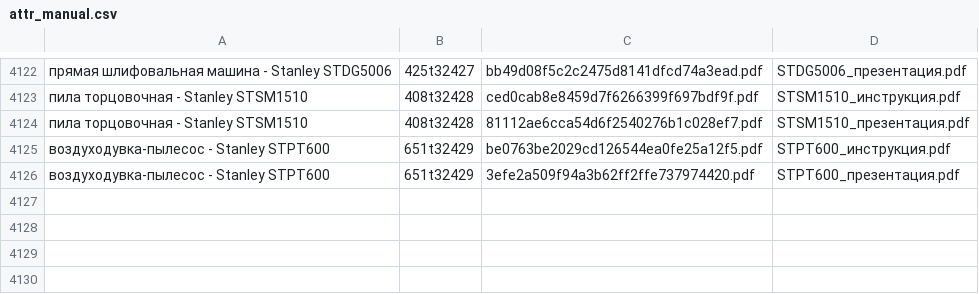
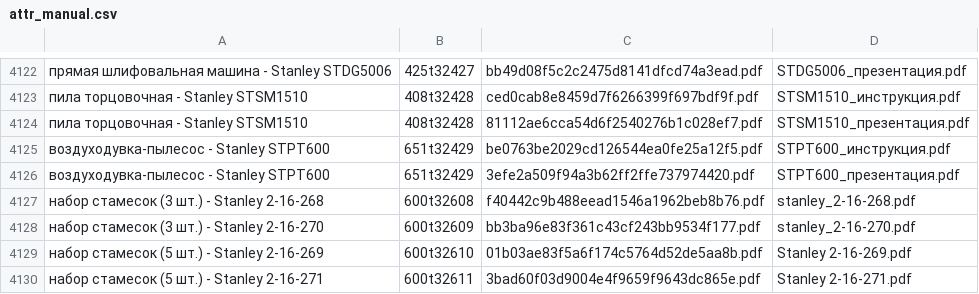
Before and after one commit to npush/company, a CSV file: shell/attr_manual.csv, drawn as a sheet; only a part is shown, gaps mark what is left out.

```diff
--- a/shell/attr_manual.csv
+++ b/shell/attr_manual.csv
@@ -4126 +4126,5 @@
 "воздуходувка-пылесос - Stanley STPT600",651t32429,3efe2a509f94a3b62ff2ffe737974420.pdf,STPT600_презентация.pdf
+"набор стамесок (3 шт.) - Stanley 2-16-268",600t32608,f40442c9b488eead1546a1962beb8b76.pdf,stanley_2-16-268.pdf
+"набор стамесок (3 шт.) - Stanley 2-16-270",600t32609,bb3ba96e83f361c43cf243bb9534f177.pdf,stanley_2-16-270.pdf
+"набор стамесок (5 шт.) - Stanley 2-16-269",600t32610,01b03ae83f5a6f174c5764d52de5aa8b.pdf,"Stanley 2-16-269.pdf"
+"набор стамесок (5 шт.) - Stanley 2-16-271",600t32611,3bad60f03d9004e4f9659f9643dc865e.pdf,"Stanley 2-16-271.pdf"
```
Also changed, not shown: shell/attr_set.csv, 3 other files.
